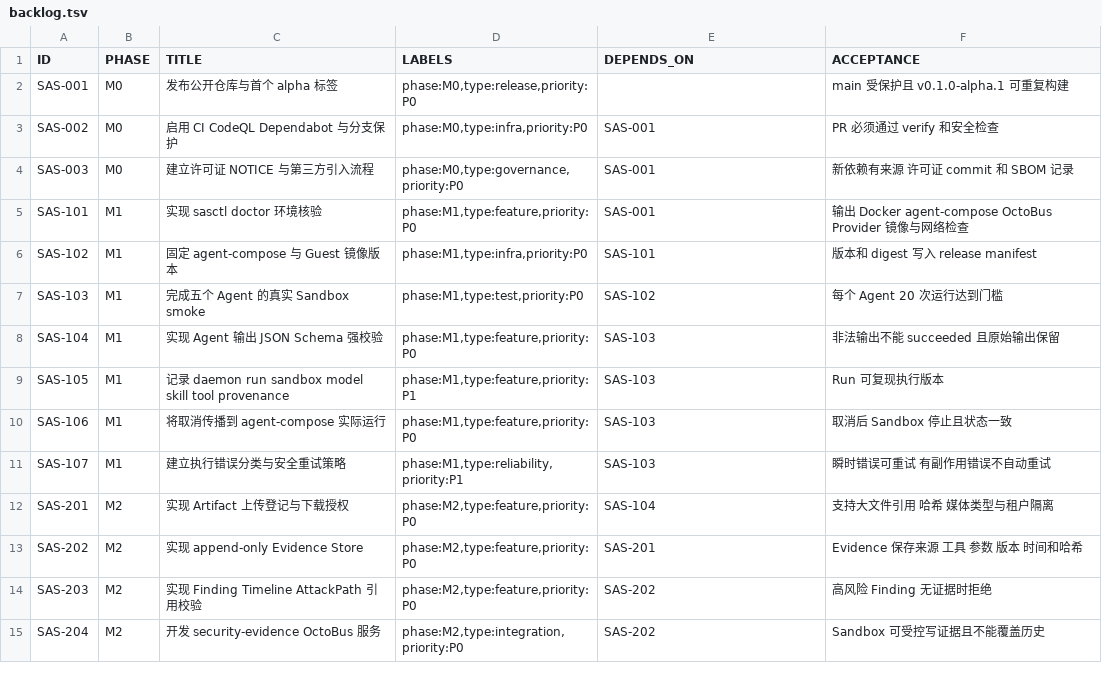
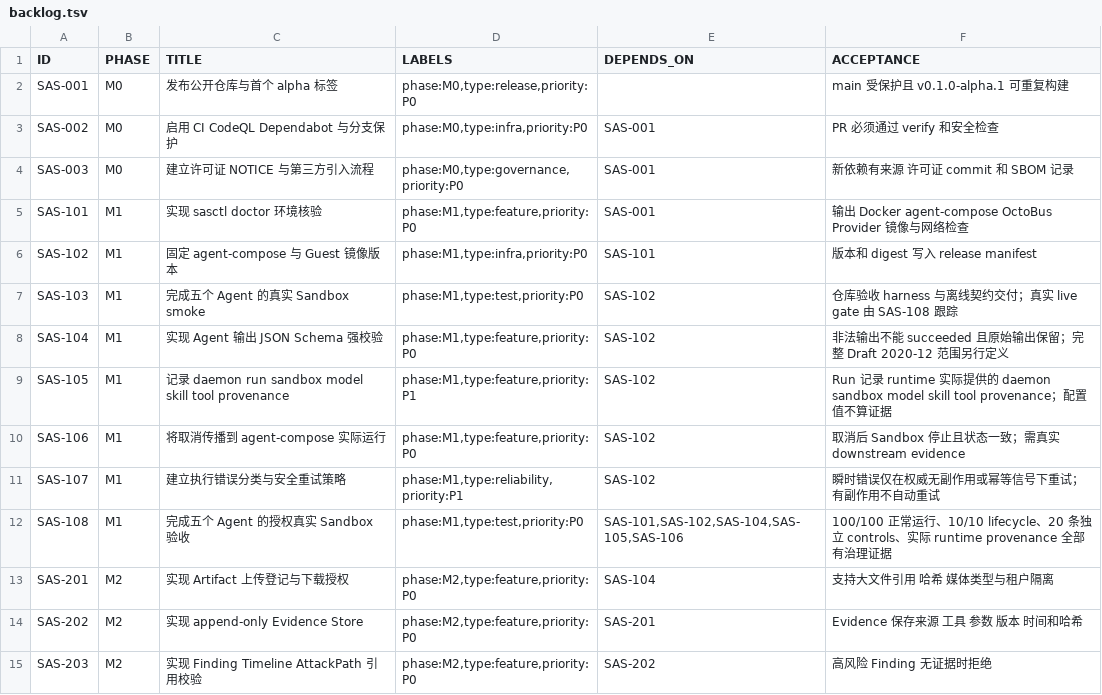
Before and after one commit to Notyet1307/security-agent-suite, a TSV file: planning/backlog.tsv, drawn as a sheet; only a part is shown; the shorter side is filled out with more unchanged rows.

Commit message:
docs: align M1 live acceptance workflow (#62)

```diff
--- a/planning/backlog.tsv
+++ b/planning/backlog.tsv
@@ -6,7 +6,8 @@ SAS-101	M1	实现 sasctl doctor 环境核验	phase:M1,type:feature,priority:P0	S
 SAS-102	M1	固定 agent-compose 与 Guest 镜像版本	phase:M1,type:infra,priority:P0	SAS-101	版本和 digest 写入 release manifest
-SAS-103	M1	完成五个 Agent 的真实 Sandbox smoke	phase:M1,type:test,priority:P0	SAS-102	每个 Agent 20 次运行达到门槛
-SAS-104	M1	实现 Agent 输出 JSON Schema 强校验	phase:M1,type:feature,priority:P0	SAS-103	非法输出不能 succeeded 且原始输出保留
-SAS-105	M1	记录 daemon run sandbox model skill tool provenance	phase:M1,type:feature,priority:P1	SAS-103	Run 可复现执行版本
-SAS-106	M1	将取消传播到 agent-compose 实际运行	phase:M1,type:feature,priority:P0	SAS-103	取消后 Sandbox 停止且状态一致
-SAS-107	M1	建立执行错误分类与安全重试策略	phase:M1,type:reliability,priority:P1	SAS-103	瞬时错误可重试 有副作用错误不自动重试
+SAS-103	M1	完成五个 Agent 的真实 Sandbox smoke	phase:M1,type:test,priority:P0	SAS-102	仓库验收 harness 与离线契约交付；真实 live gate 由 SAS-108 跟踪
+SAS-104	M1	实现 Agent 输出 JSON Schema 强校验	phase:M1,type:feature,priority:P0	SAS-102	非法输出不能 succeeded 且原始输出保留；完整 Draft 2020-12 范围另行定义
+SAS-105	M1	记录 daemon run sandbox model skill tool provenance	phase:M1,type:feature,priority:P1	SAS-102	Run 记录 runtime 实际提供的 daemon sandbox model skill tool provenance；配置值不算证据
+SAS-106	M1	将取消传播到 agent-compose 实际运行	phase:M1,type:feature,priority:P0	SAS-102	取消后 Sandbox 停止且状态一致；需真实 downstream evidence
+SAS-107	M1	建立执行错误分类与安全重试策略	phase:M1,type:reliability,priority:P1	SAS-102	瞬时错误仅在权威无副作用或幂等信号下重试；有副作用不自动重试
+SAS-108	M1	完成五个 Agent 的授权真实 Sandbox 验收	phase:M1,type:test,priority:P0	SAS-101,SAS-102,SAS-104,SAS-105,SAS-106	100/100 正常运行、10/10 lifecycle、20 条独立 controls、实际 runtime provenance 全部有治理证据
 SAS-201	M2	实现 Artifact 上传登记与下载授权	phase:M2,type:feature,priority:P0	SAS-104	支持大文件引用 哈希 媒体类型与租户隔离
```
Also changed, not shown: 7 other files.
